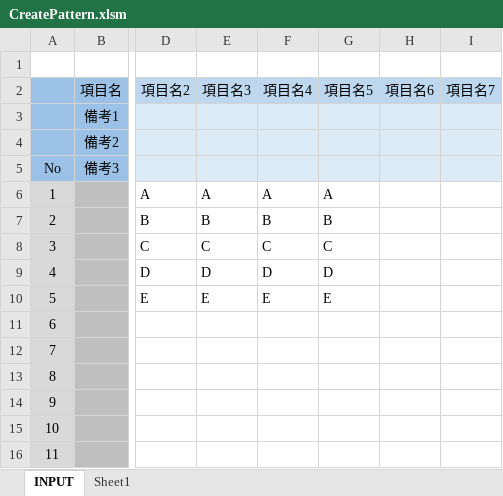
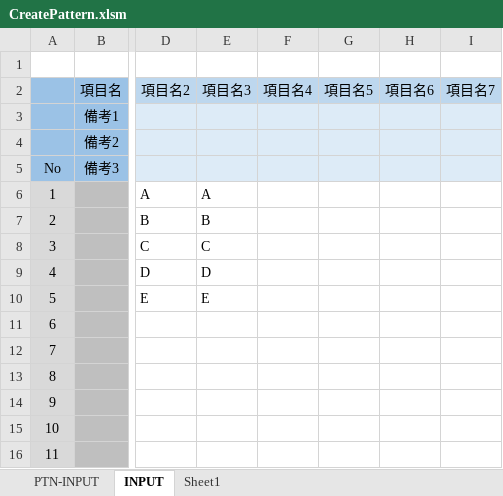
Before and after one commit to mevius02/tool, an Excel workbook: MCR/CreatePattern/CreatePattern.xlsm, sheet INPUT, drawn as a sheet; only a part is shown, gaps mark what is left out; values as stored, in another font and other column widths than the file's, no borders; charts and pictures and conditional formats not drawn; the diff names each change by its address in the sheet, - before the commit and + after, or states it on an @@ line.

```diff
--- a/MCR/CreatePattern/CreatePattern.xlsm (sheet INPUT)
+++ b/MCR/CreatePattern/CreatePattern.xlsm (sheet INPUT)
+sheet tab: PTN-INPUT
-F6: A
+F6: (empty)
-G6: A
+G6: (empty)
-F7: B
+F7: (empty)
-G7: B
+G7: (empty)
-F8: C
+F8: (empty)
-G8: C
+G8: (empty)
-F9: D
+F9: (empty)
-G9: D
+G9: (empty)
-F10: E
+F10: (empty)
-G10: E
+G10: (empty)
```
Also changed, not shown: charts or pictures, MCR/WorkSchedule/WorkSchedule_Name.xlsm, OTHERS/ThemeColorBook/ThemeColorBook.xlsm, 4 other files.
